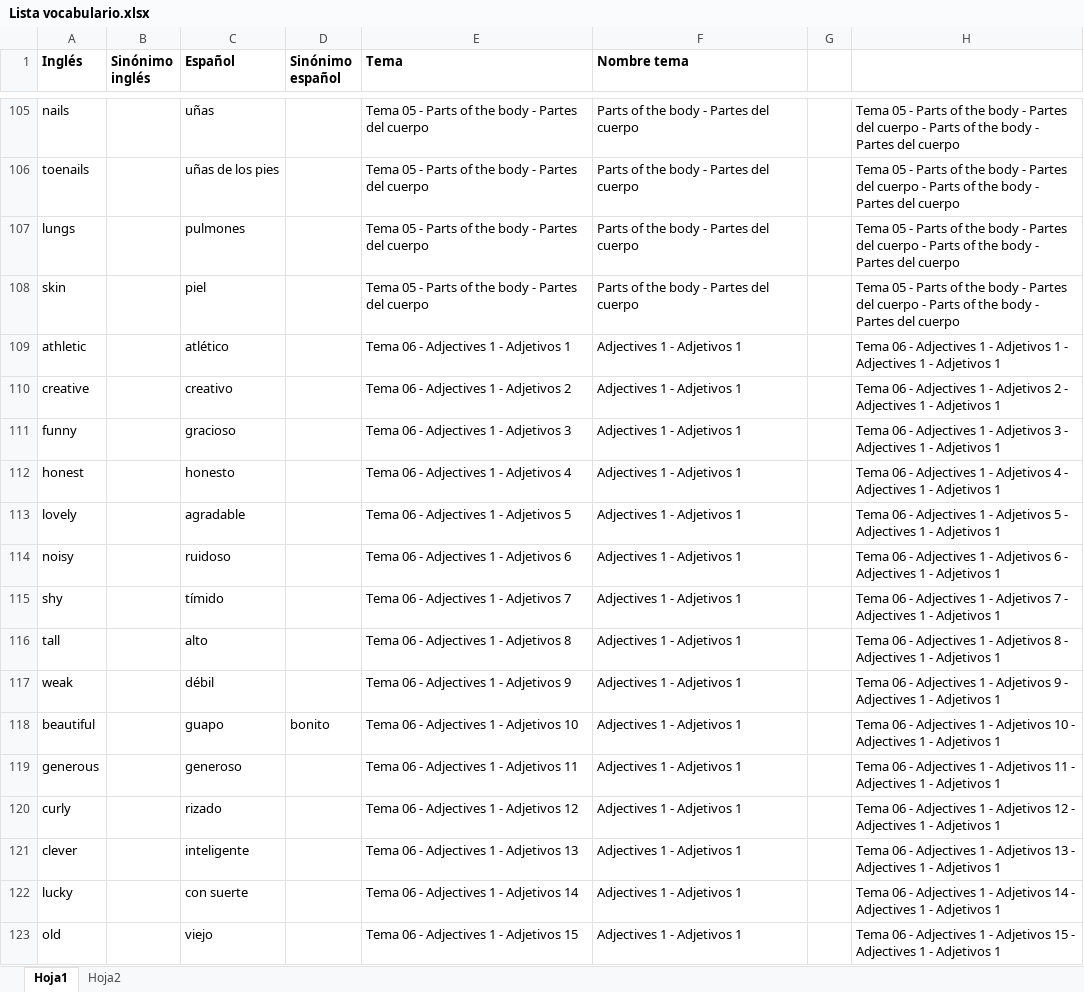
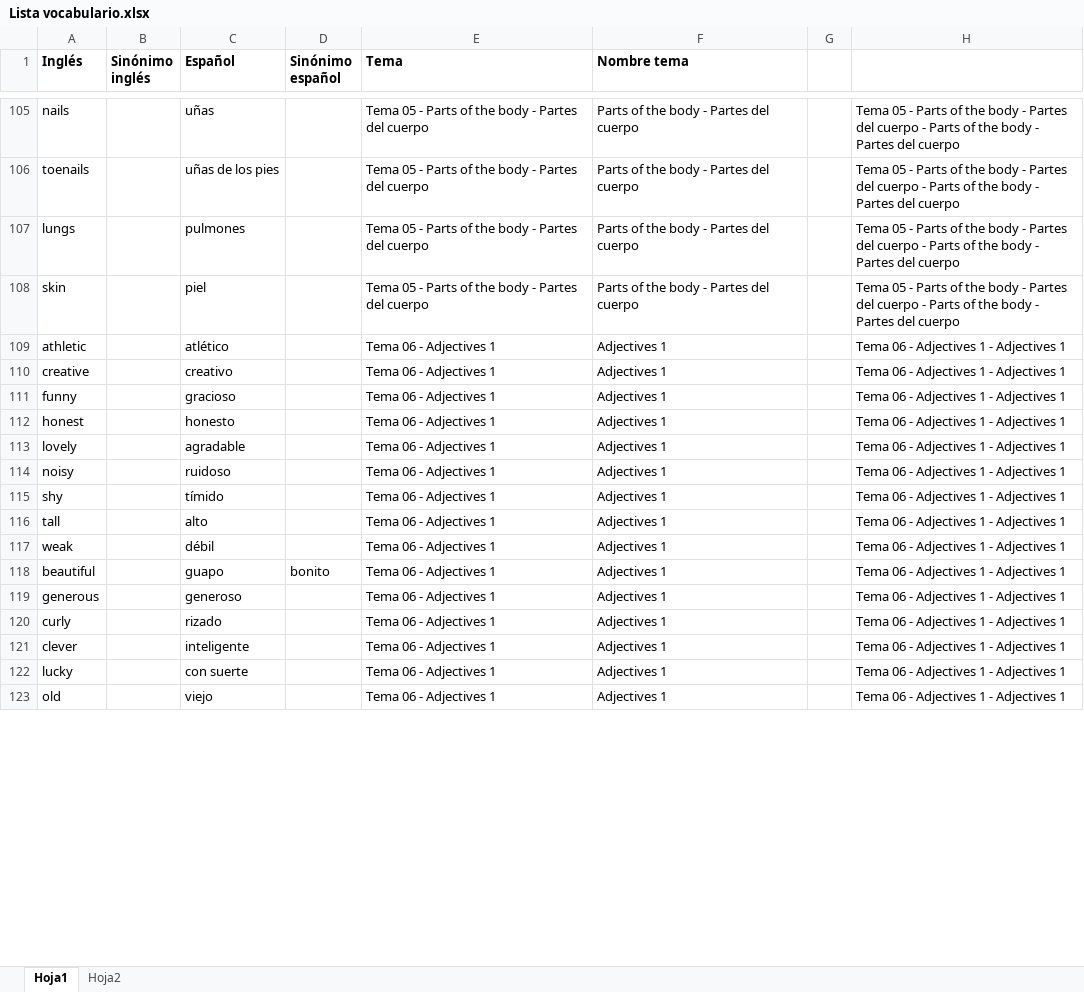
Before and after one commit to Mibogar/Vocabulary-1-ESO, an Excel workbook: Lista vocabulario.xlsx, sheet Hoja1, drawn as a sheet; only a part is shown, gaps mark what is left out; values as stored, in another font and other column widths than the file's, no borders; the diff covers the shown part only; the diff names each change by its address in the sheet, - before the commit and + after, or states it on an @@ line.

Commit message:
Add files via upload

```diff
--- a/Lista vocabulario.xlsx (sheet Hoja1)
+++ b/Lista vocabulario.xlsx (sheet Hoja1)
-E109 (Tema): Tema 06 - Adjectives 1 - Adjetivos 1
+E109 (Tema): Tema 06 - Adjectives 1
-F109:F123 (Nombre tema): Adjectives 1 - Adjetivos 1
+F109:F123 (Nombre tema): Adjectives 1
-H109: …1 - Adjetivos 1 - Adjectives 1 - Adjetivos 1
+H109: …1 - Adjectives 1
-E110 (Tema): Tema 06 - Adjectives 1 - Adjetivos 2
+E110 (Tema): Tema 06 - Adjectives 1
-H110: …1 - Adjetivos 2 - Adjectives 1 - Adjetivos 1
+H110: …1 - Adjectives 1
-E111 (Tema): Tema 06 - Adjectives 1 - Adjetivos 3
+E111 (Tema): Tema 06 - Adjectives 1
-H111: …1 - Adjetivos 3 - Adjectives 1 - Adjetivos 1
+H111: …1 - Adjectives 1
-E112 (Tema): Tema 06 - Adjectives 1 - Adjetivos 4
+E112 (Tema): Tema 06 - Adjectives 1
-H112: …1 - Adjetivos 4 - Adjectives 1 - Adjetivos 1
+H112: …1 - Adjectives 1
-E113 (Tema): Tema 06 - Adjectives 1 - Adjetivos 5
+E113 (Tema): Tema 06 - Adjectives 1
-H113: …1 - Adjetivos 5 - Adjectives 1 - Adjetivos 1
+H113: …1 - Adjectives 1
-E114 (Tema): Tema 06 - Adjectives 1 - Adjetivos 6
+E114 (Tema): Tema 06 - Adjectives 1
-H114: …1 - Adjetivos 6 - Adjectives 1 - Adjetivos 1
+H114: …1 - Adjectives 1
-E115 (Tema): Tema 06 - Adjectives 1 - Adjetivos 7
+E115 (Tema): Tema 06 - Adjectives 1
-H115: …1 - Adjetivos 7 - Adjectives 1 - Adjetivos 1
+H115: …1 - Adjectives 1
-E116 (Tema): Tema 06 - Adjectives 1 - Adjetivos 8
+E116 (Tema): Tema 06 - Adjectives 1
-H116: …1 - Adjetivos 8 - Adjectives 1 - Adjetivos 1
+H116: …1 - Adjectives 1
-E117 (Tema): Tema 06 - Adjectives 1 - Adjetivos 9
+E117 (Tema): Tema 06 - Adjectives 1
-H117: …1 - Adjetivos 9 - Adjectives 1 - Adjetivos 1
+H117: …1 - Adjectives 1
-E118 (Tema): Tema 06 - Adjectives 1 - Adjetivos 10
+E118 (Tema): Tema 06 - Adjectives 1
-H118: …1 - Adjetivos 10 - Adjectives 1 - Adjetivos 1
+H118: …1 - Adjectives 1
-E119 (Tema): Tema 06 - Adjectives 1 - Adjetivos 11
+E119 (Tema): Tema 06 - Adjectives 1
-H119: …1 - Adjetivos 11 - Adjectives 1 - Adjetivos 1
+H119: …1 - Adjectives 1
-E120 (Tema): Tema 06 - Adjectives 1 - Adjetivos 12
+E120 (Tema): Tema 06 - Adjectives 1
-H120: …1 - Adjetivos 12 - Adjectives 1 - Adjetivos 1
+H120: …1 - Adjectives 1
-E121 (Tema): Tema 06 - Adjectives 1 - Adjetivos 13
+E121 (Tema): Tema 06 - Adjectives 1
-H121: …1 - Adjetivos 13 - Adjectives 1 - Adjetivos 1
+H121: …1 - Adjectives 1
-E122 (Tema): Tema 06 - Adjectives 1 - Adjetivos 14
+E122 (Tema): Tema 06 - Adjectives 1
-H122: …1 - Adjetivos 14 - Adjectives 1 - Adjetivos 1
+H122: …1 - Adjectives 1
-E123 (Tema): Tema 06 - Adjectives 1 - Adjetivos 15
+E123 (Tema): Tema 06 - Adjectives 1
-H123: …1 - Adjetivos 15 - Adjectives 1 - Adjetivos 1
+H123: …1 - Adjectives 1
```
Also changed, not shown: 81 edited cells elsewhere in this sheet.
